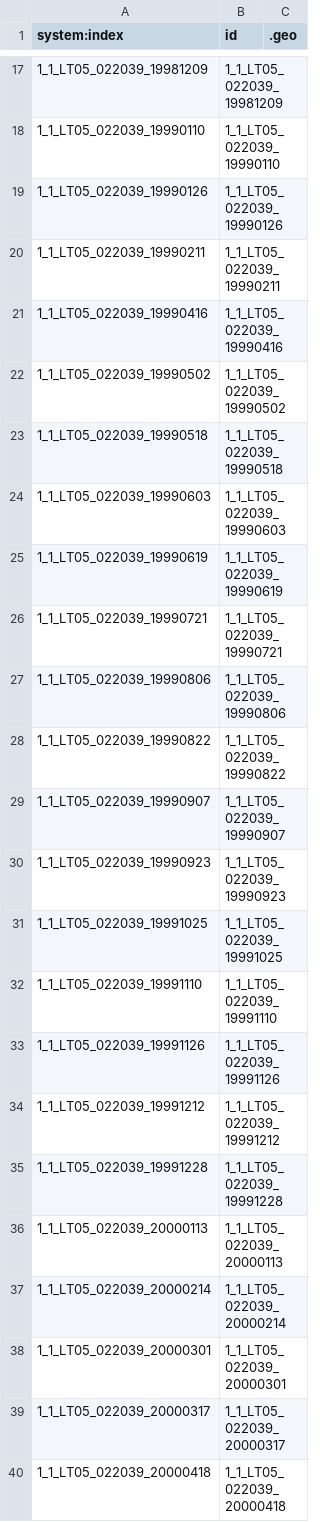
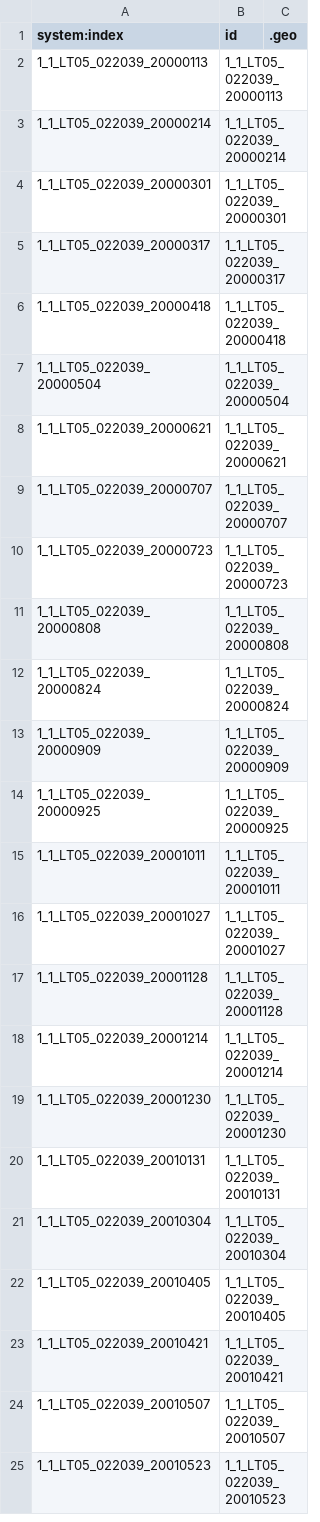
Before and after one commit to labuzzetta/swim, a CSV file: framework/gapfill_example/landsat_names.csv, drawn as a sheet; only a part is shown, gaps mark what is left out; the shorter side is filled out with more unchanged rows; the diff covers the shown part only; the diff names each change by its address in the sheet, - before the commit and + after, or states it on an @@ line.

Commit message:
Add example files

```diff
--- a/framework/gapfill_example/landsat_names.csv
+++ b/framework/gapfill_example/landsat_names.csv
-row 17: 1_1_LT05_022039_19981209 | 1_1_LT05_022039_19981209
-row 18: 1_1_LT05_022039_19990110 | 1_1_LT05_022039_19990110
-row 19: 1_1_LT05_022039_19990126 | 1_1_LT05_022039_19990126
-row 20: 1_1_LT05_022039_19990211 | 1_1_LT05_022039_19990211
-row 21: 1_1_LT05_022039_19990416 | 1_1_LT05_022039_19990416
-row 22: 1_1_LT05_022039_19990502 | 1_1_LT05_022039_19990502
-row 23: 1_1_LT05_022039_19990518 | 1_1_LT05_022039_19990518
-row 24: 1_1_LT05_022039_19990603 | 1_1_LT05_022039_19990603
-row 25: 1_1_LT05_022039_19990619 | 1_1_LT05_022039_19990619
-row 26: 1_1_LT05_022039_19990721 | 1_1_LT05_022039_19990721
-row 27: 1_1_LT05_022039_19990806 | 1_1_LT05_022039_19990806
-row 28: 1_1_LT05_022039_19990822 | 1_1_LT05_022039_19990822
-row 29: 1_1_LT05_022039_19990907 | 1_1_LT05_022039_19990907
-row 30: 1_1_LT05_022039_19990923 | 1_1_LT05_022039_19990923
-row 31: 1_1_LT05_022039_19991025 | 1_1_LT05_022039_19991025
-row 32: 1_1_LT05_022039_19991110 | 1_1_LT05_022039_19991110
-row 33: 1_1_LT05_022039_19991126 | 1_1_LT05_022039_19991126
-row 34: 1_1_LT05_022039_19991212 | 1_1_LT05_022039_19991212
-row 35: 1_1_LT05_022039_19991228 | 1_1_LT05_022039_19991228
```
Also changed, not shown: 26 removed rows elsewhere in this file, 2 other files.
